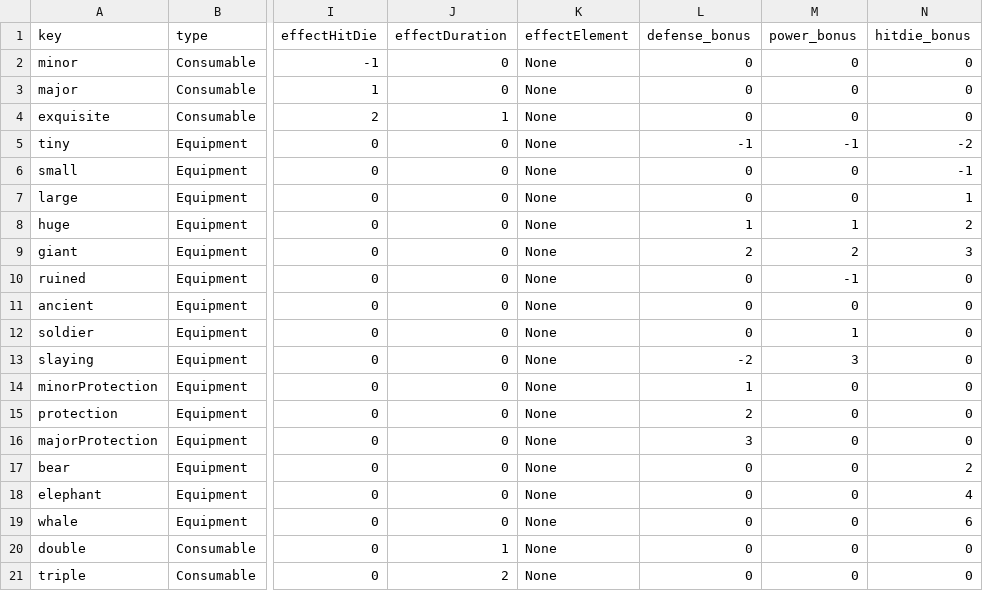
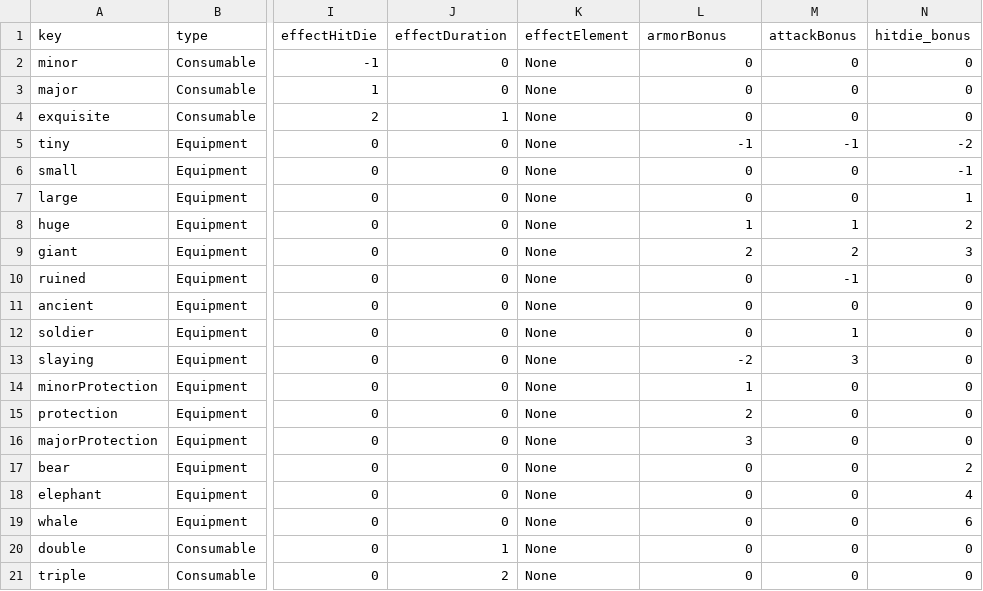
Before and after one commit to Frostlock/Warrens, a CSV file: WarrensGame/ItemModifiers.csv, drawn as a sheet; only a part is shown, gaps mark what is left out; the diff names each change by its address in the sheet, - before the commit and + after, or states it on an @@ line.

```diff
--- a/WarrensGame/ItemModifiers.csv
+++ b/WarrensGame/ItemModifiers.csv
-L1: defense_bonus
+L1: armorBonus
-M1: power_bonus
+M1: attackBonus
```
Also changed, not shown: WarrensGame/Items.csv, WarrensGame/Monsters.csv, 2 other files.
